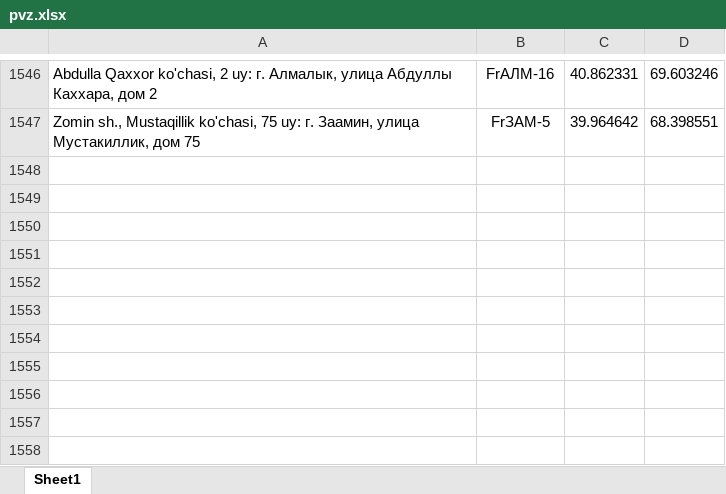
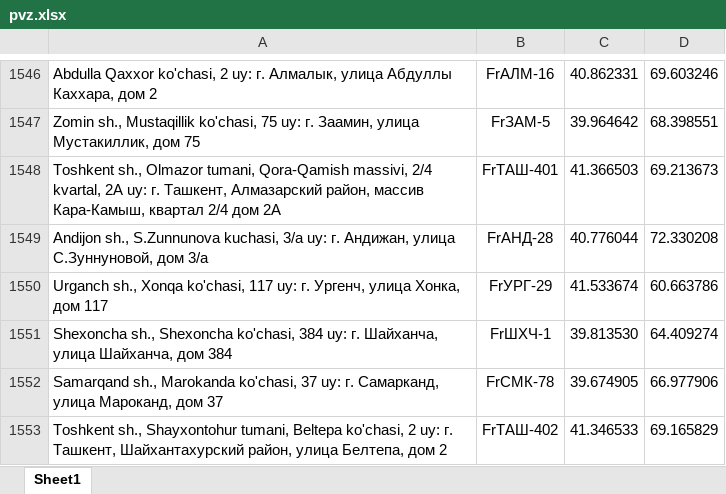
Before and after one commit to atursunaliyev-eng/pvz-bot, an Excel workbook: pvz.xlsx, sheet Sheet1, drawn as a sheet; only a part is shown, gaps mark what is left out; values as stored, in another font and other column widths than the file's, no borders; the diff names each change by its address in the sheet, - before the commit and + after, or states it on an @@ line.

Commit message:
Add files via upload

```diff
--- a/pvz.xlsx (sheet Sheet1)
+++ b/pvz.xlsx (sheet Sheet1)
+row 1548: Toshkent sh., Olmazor tumani, Qora-Qamish massivi, 2/4 kvartal, 2A uy: г. Ташкент, Алмазарский район, массив Кара-Камыш, квартал 2/4 дом 2А | FrТАШ-401 | 41.366503 | 69.213673
+row 1549: Andijon sh., S.Zunnunova kuchasi, 3/a uy: г. Андижан, улица С.Зуннуновой, дом 3/а | FrАНД-28 | 40.776044 | 72.330208
+row 1550: Urganch sh., Xonqa ko'chasi, 117 uy: г. Ургенч, улица Хонка, дом 117 | FrУРГ-29 | 41.533674 | 60.663786
+row 1551: Shexoncha sh., Shexoncha ko'chasi, 384 uy: г. Шайханча, улица Шайханча, дом 384 | FrШХЧ-1 | 39.813530 | 64.409274
+row 1552: Samarqand sh., Marokanda ko'chasi, 37 uy: г. Самарканд, улица Мароканд, дом 37 | FrСМК-78 | 39.674905 | 66.977906
+row 1553: Toshkent sh., Shayxontohur tumani, Beltepa ko'chasi, 2 uy: г. Ташкент, Шайхантахурский район, улица Белтепа, дом 2 | FrТАШ-402 | 41.346533 | 69.165829
```
